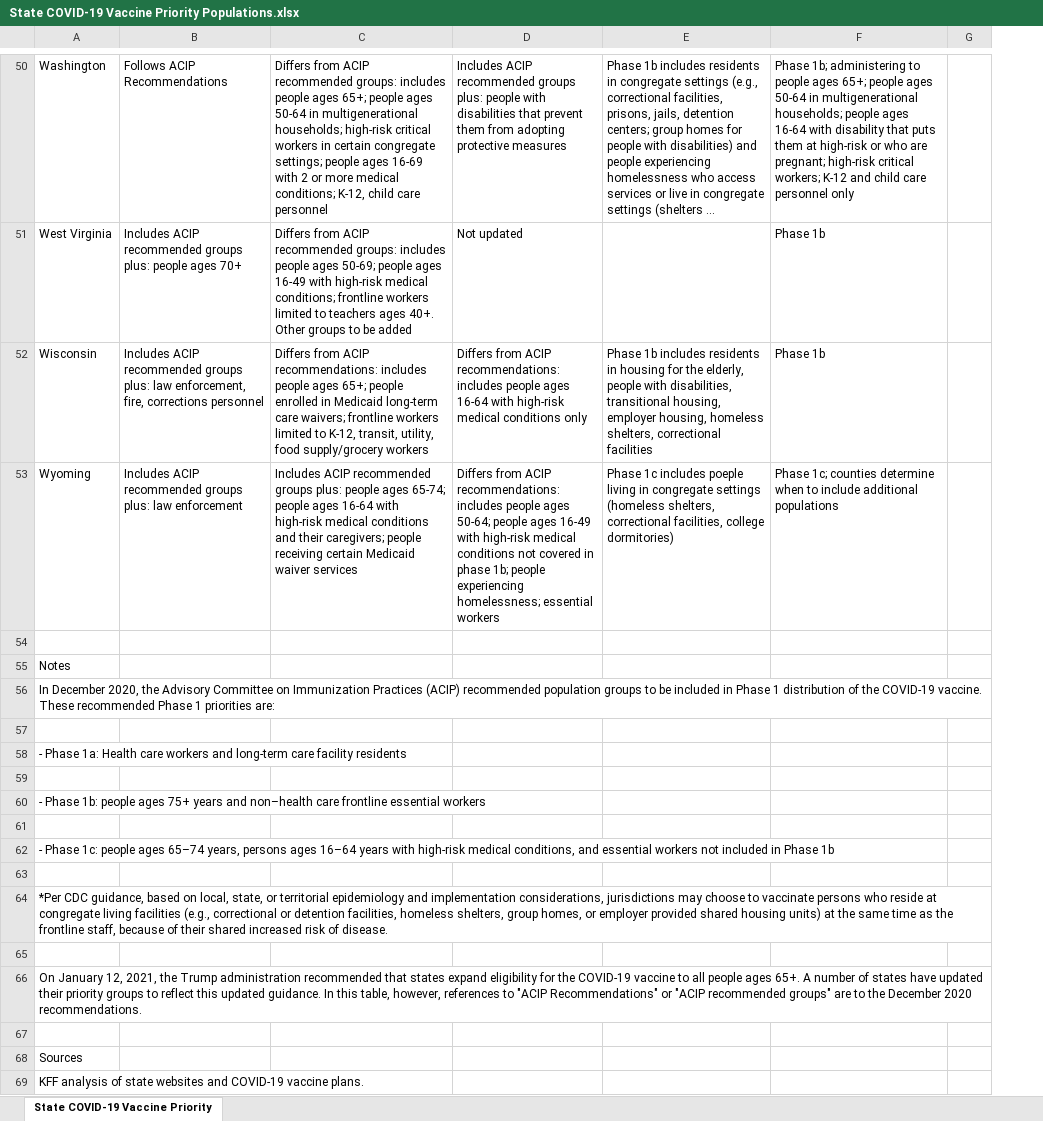
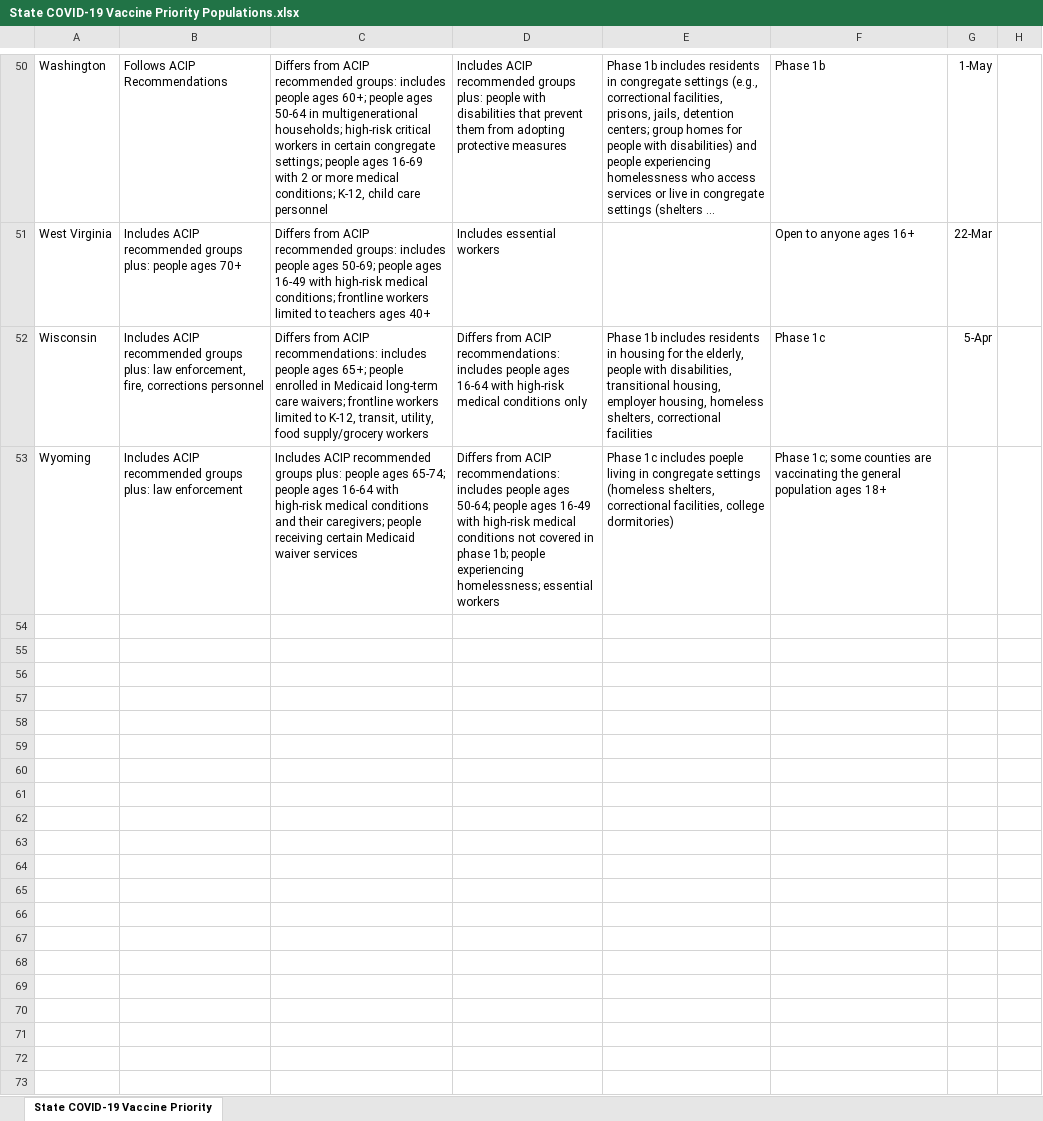
Before and after one commit to KFFData/COVID-19-Data, an Excel workbook: State COVID-19 Vaccine Priority Populations.xlsx, sheet State COVID-19 Vaccine Priority, drawn as a sheet; only a part is shown, gaps mark what is left out; long unchanged cells end in …; values as stored, in another font and other column widths than the file's, no borders; removed rows and columns are numbered as before the commit, all else as after; the diff covers the shown part only; the diff names each change by its address in the sheet, - before the commit and + after, or states it on an @@ line.

```diff
--- a/State COVID-19 Vaccine Priority Populations.xlsx (sheet State COVID-19 Vaccine Priority)
+++ b/State COVID-19 Vaccine Priority Populations.xlsx (sheet State COVID-19 Vaccine Priority)
+column G, rows 50-52: 1-May | 22-Mar | 5-Apr
-C50: …people ages 65+; people ages…
+C50: …people ages 60+; people ages…
-F50: Phase 1b; administering to people ages 65+; people ages 50-64 in multigenerational households; people ages 16-64 with disability that puts them at high-risk or who are pregnant; high-risk critical workers; K-12 and child care personnel only
+F50: Phase 1b
-C51: …teachers ages 40+. Other groups to be added
+C51: …teachers ages 40+
-D51: Not updated
+D51: Includes essential workers
-F51: Phase 1b
+F51: Open to anyone ages 16+
-F52: Phase 1b
+F52: Phase 1c
-F53: Phase 1c; counties determine when to include additional populations
+F53: Phase 1c; some counties are vaccinating the general population ages 18+
-row 54: (empty)
-row 55: Notes
-row 56: In December 2020, the Advisory Committee on Immunization Practices (ACIP) recommended population groups to be included in Phase 1 distribution of the COVID-19 vaccine. These recommended Phase 1 priorities are:
-row 57: (empty)
-row 58: - Phase 1a: Health care workers and long-term care facility residents
-row 59: (empty)
-row 60: - Phase 1b: people ages 75+ years and non–health care frontline essential workers
-row 61: (empty)
-row 62: - Phase 1c: people ages 65–74 years, persons ages 16–64 years with high-risk medical conditions, and essential workers not included in Phase 1b
-row 63: (empty)
-row 64: *Per CDC guidance, based on local, state, or territorial epidemiology and implementation considerations, jurisdictions may choose to vaccinate persons who reside at congregate living facilities (e.g., correctional or detention facilities, homeless shelters, group homes, or employer provided shared housing units) at the same time as the frontline staff, because of their shared increased risk of disease.
-row 65: (empty)
-row 66: On January 12, 2021, the Trump administration recommended that states expand eligibility for the COVID-19 vaccine to all people ages 65+. A number of states have updated their priority groups to reflect this updated guidance. In this table, however, references to "ACIP Recommendations" or "ACIP recommended groups" are to the December 2020 recommendations.
-row 67: (empty)
-row 68: Sources
-row 69: KFF analysis of state websites and COVID-19 vaccine plans.
```
Also changed, not shown: 13 removed rows and 61 edited cells elsewhere in this sheet.
